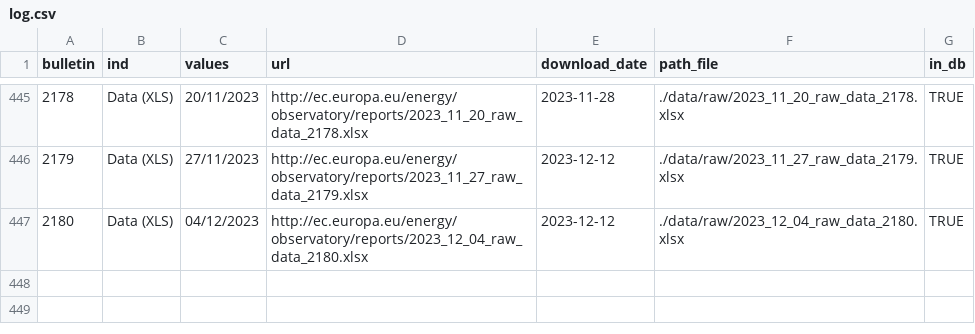
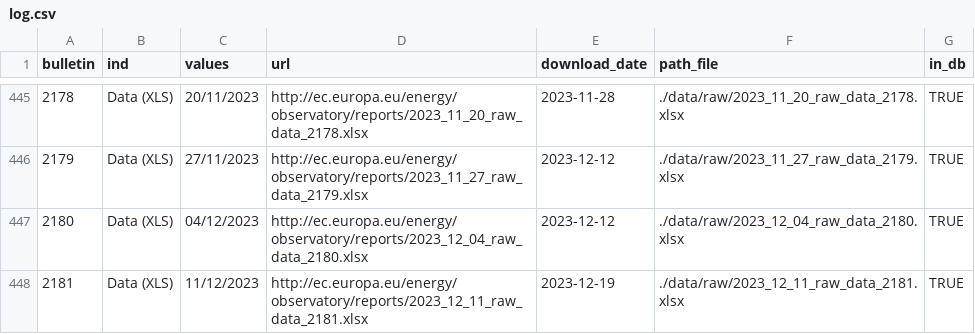
Before and after one commit to the-Hull/weekly_oil_bulletin, a CSV file: doc/log/log.csv, drawn as a sheet; only a part is shown, gaps mark what is left out; the diff names each change by its address in the sheet, - before the commit and + after, or states it on an @@ line.

```diff
--- a/doc/log/log.csv
+++ b/doc/log/log.csv
+row 448: 2181 | Data (XLS) | 11/12/2023 | http://ec.europa.eu/energy/observatory/reports/2023_12_11_raw_data_2181.xlsx | 2023-12-19 | ./data/raw/2023_12_11_raw_data_2181.xlsx | TRUE
```
Also changed, not shown: 4 other files.
